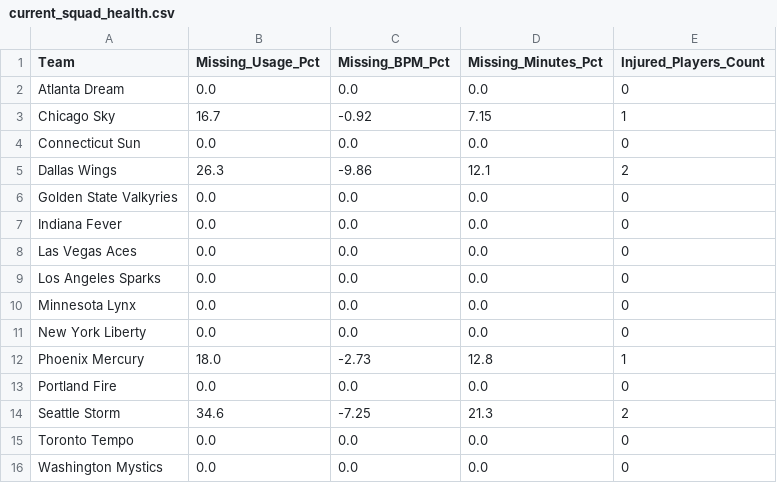
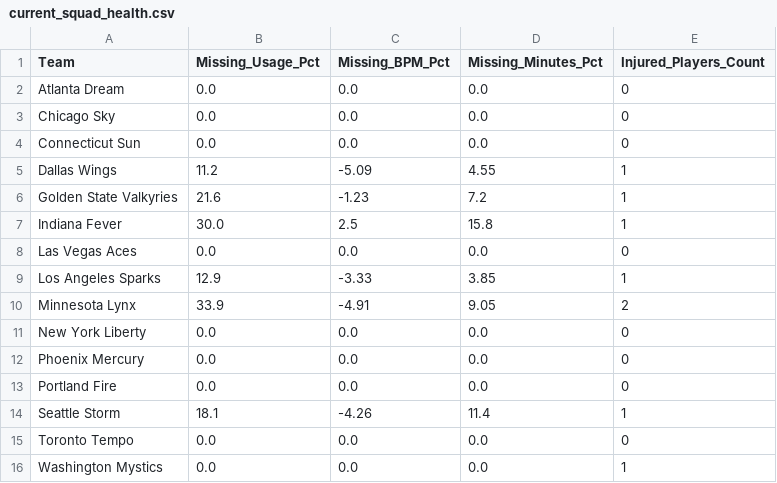
Before and after one commit to Yo014/ML-WnbaPrediction, a CSV file: current_squad_health.csv, drawn as a sheet.

```diff
--- a/current_squad_health.csv
+++ b/current_squad_health.csv
@@ -2,15 +2,15 @@ Team,Missing_Usage_Pct,Missing_BPM_Pct,Missing_Minutes_Pct,Injured_Players_Count
 Atlanta Dream,0.0,0.0,0.0,0
-Chicago Sky,16.7,-0.92,7.15,1
+Chicago Sky,0.0,0.0,0.0,0
 Connecticut Sun,0.0,0.0,0.0,0
-Dallas Wings,26.3,-9.86,12.1,2
-Golden State Valkyries,0.0,0.0,0.0,0
-Indiana Fever,0.0,0.0,0.0,0
+Dallas Wings,11.2,-5.09,4.55,1
+Golden State Valkyries,21.6,-1.23,7.2,1
+Indiana Fever,30.0,2.5,15.8,1
 Las Vegas Aces,0.0,0.0,0.0,0
-Los Angeles Sparks,0.0,0.0,0.0,0
-Minnesota Lynx,0.0,0.0,0.0,0
+Los Angeles Sparks,12.9,-3.33,3.85,1
+Minnesota Lynx,33.9,-4.91,9.05,2
 New York Liberty,0.0,0.0,0.0,0
-Phoenix Mercury,18.0,-2.73,12.8,1
+Phoenix Mercury,0.0,0.0,0.0,0
 Portland Fire,0.0,0.0,0.0,0
-Seattle Storm,34.6,-7.25,21.3,2
+Seattle Storm,18.1,-4.26,11.4,1
 Toronto Tempo,0.0,0.0,0.0,0
-Washington Mystics,0.0,0.0,0.0,0
+Washington Mystics,0.0,0.0,0.0,1
```
Also changed, not shown: 9 other files.
